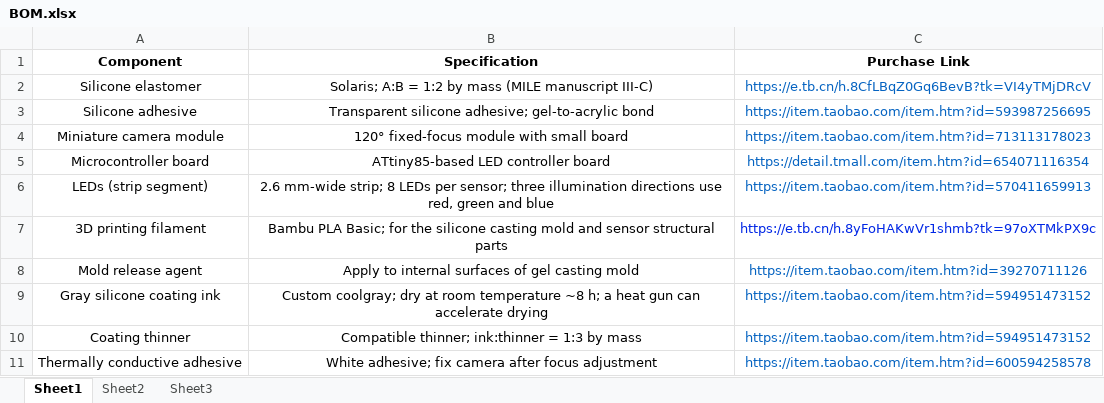
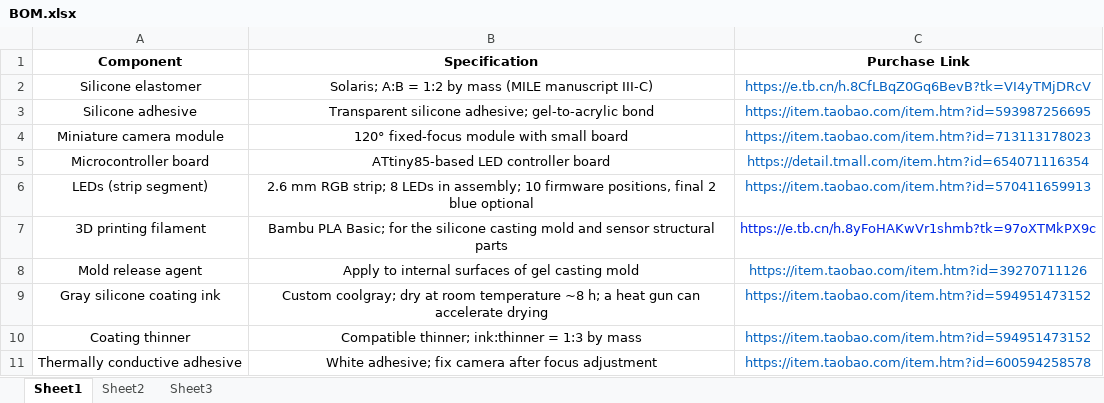
Before and after one commit to jindadu00/MILE-Tactile-Sensor, an Excel workbook: BOM/BOM.xlsx, sheet Sheet1, drawn as a sheet; values as stored, in another font and other column widths than the file's, no borders; the diff names each change by its address in the sheet, - before the commit and + after, or states it on an @@ line.

Commit message:
Add LED firmware

```diff
--- a/BOM/BOM.xlsx (sheet Sheet1)
+++ b/BOM/BOM.xlsx (sheet Sheet1)
-B6 (Specification): 2.6 mm-wide strip; 8 LEDs per sensor; three illumination directions use red, green and blue
+B6 (Specification): 2.6 mm RGB strip; 8 LEDs in assembly; 10 firmware positions, final 2 blue optional
```
Also changed, not shown: 6 other files.
